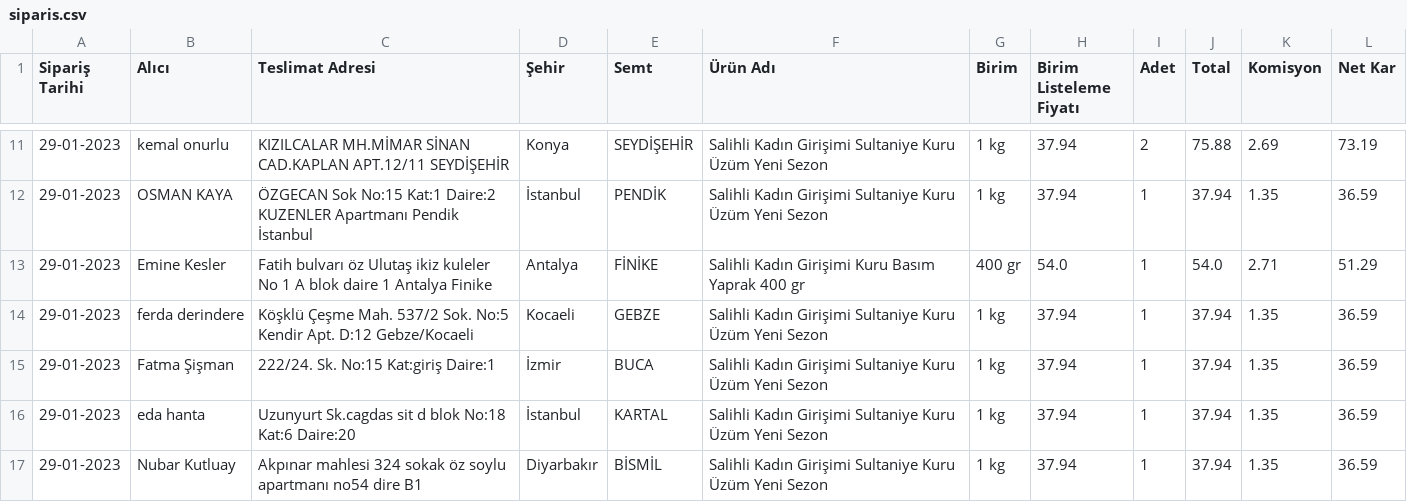
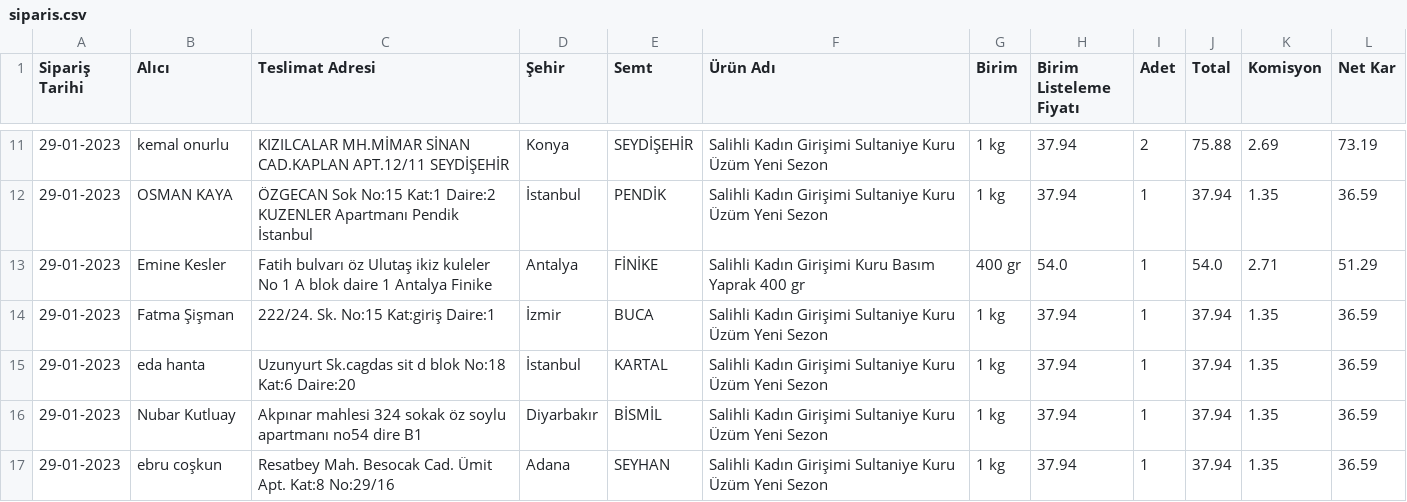
Before and after one commit to alperade/data-raisin-price-analysis, a CSV file: siparis.csv, drawn as a sheet; only a part is shown, gaps mark what is left out; the shorter side is filled out with more unchanged rows; the diff names each change by its address in the sheet, - before the commit and + after, or states it on an @@ line.

Commit message:
Data removal

```diff
--- a/siparis.csv
+++ b/siparis.csv
-row 14: 29-01-2023 | ferda derindere | Köşklü Çeşme Mah. 537/2 Sok. No:5 Kendir Apt. D:12 Gebze/Kocaeli | Kocaeli | GEBZE | Salihli Kadın Girişimi Sultaniye Kuru Üzüm Yeni Sezon | 1 kg | 37.94 | 1 | 37.94 | 1.35 | 36.59
```
